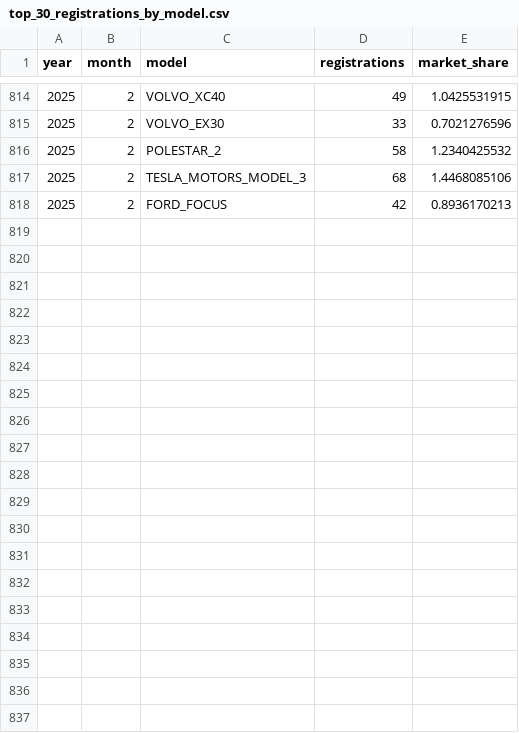
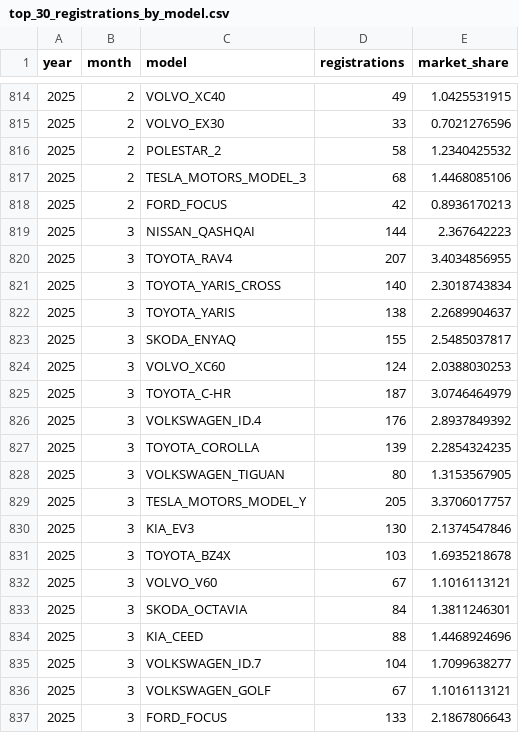
Before and after one commit to firedevs-team/tesla-extractors, a CSV file: data/sources/car_registrations/countries/finland/top_30_registrations_by_model.csv, drawn as a sheet; only a part is shown, gaps mark what is left out; the diff covers the shown part only.

```diff
--- a/data/sources/car_registrations/countries/finland/top_30_registrations_by_model.csv
+++ b/data/sources/car_registrations/countries/finland/top_30_registrations_by_model.csv
@@ -818 +818,20 @@
 2025,2,"FORD_FOCUS",42,0.8936170213
+2025,3,"NISSAN_QASHQAI",144,2.367642223
+2025,3,"TOYOTA_RAV4",207,3.4034856955
+2025,3,"TOYOTA_YARIS_CROSS",140,2.3018743834
+2025,3,"TOYOTA_YARIS",138,2.2689904637
+2025,3,"SKODA_ENYAQ",155,2.5485037817
+2025,3,"VOLVO_XC60",124,2.0388030253
+2025,3,"TOYOTA_C-HR",187,3.0746464979
+2025,3,"VOLKSWAGEN_ID.4",176,2.8937849392
+2025,3,"TOYOTA_COROLLA",139,2.2854324235
+2025,3,"VOLKSWAGEN_TIGUAN",80,1.3153567905
+2025,3,"TESLA_MOTORS_MODEL_Y",205,3.3706017757
+2025,3,"KIA_EV3",130,2.1374547846
+2025,3,"TOYOTA_BZ4X",103,1.6935218678
+2025,3,"VOLVO_V60",67,1.1016113121
+2025,3,"SKODA_OCTAVIA",84,1.3811246301
+2025,3,"KIA_CEED",88,1.4468924696
+2025,3,"VOLKSWAGEN_ID.7",104,1.7099638277
+2025,3,"VOLKSWAGEN_GOLF",67,1.1016113121
+2025,3,"FORD_FOCUS",133,2.1867806643
```
Also changed, not shown: 13 added rows elsewhere in this file, data/sources/car_registrations/countries/czech_republic/registrations_by_brand.csv, data/sources/car_registrations/countries/iceland/registrations_by_brand.csv, 37 other files.
